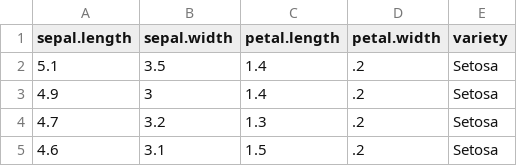
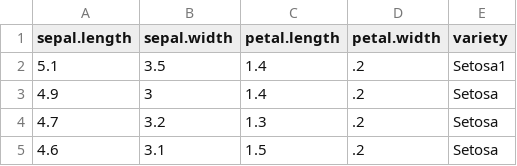
Before and after one commit to acampello01/datafiles, a CSV file: Iris.csv, drawn as a sheet; only a part is shown.

Commit message:
Update Iris.csv

```diff
--- a/Iris.csv
+++ b/Iris.csv
@@ -1,3 +1,3 @@
 sepal.length,sepal.width,petal.length,petal.width,variety
-5.1,3.5,1.4,.2,Setosa
+5.1,3.5,1.4,.2,Setosa1
 4.9,3,1.4,.2,Setosa
```
